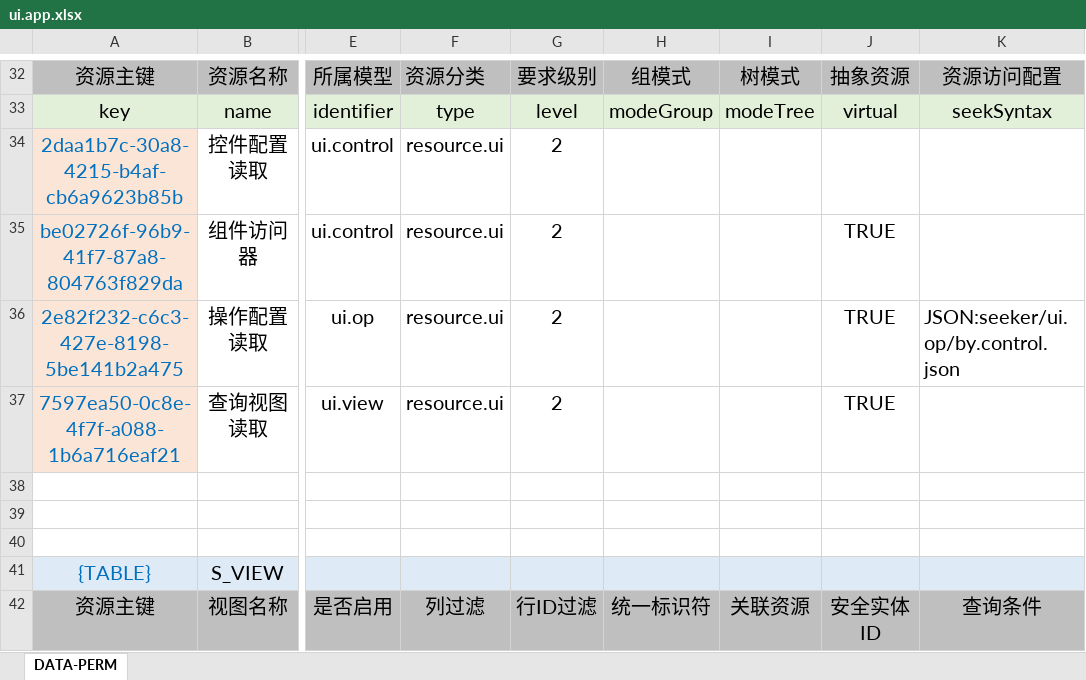
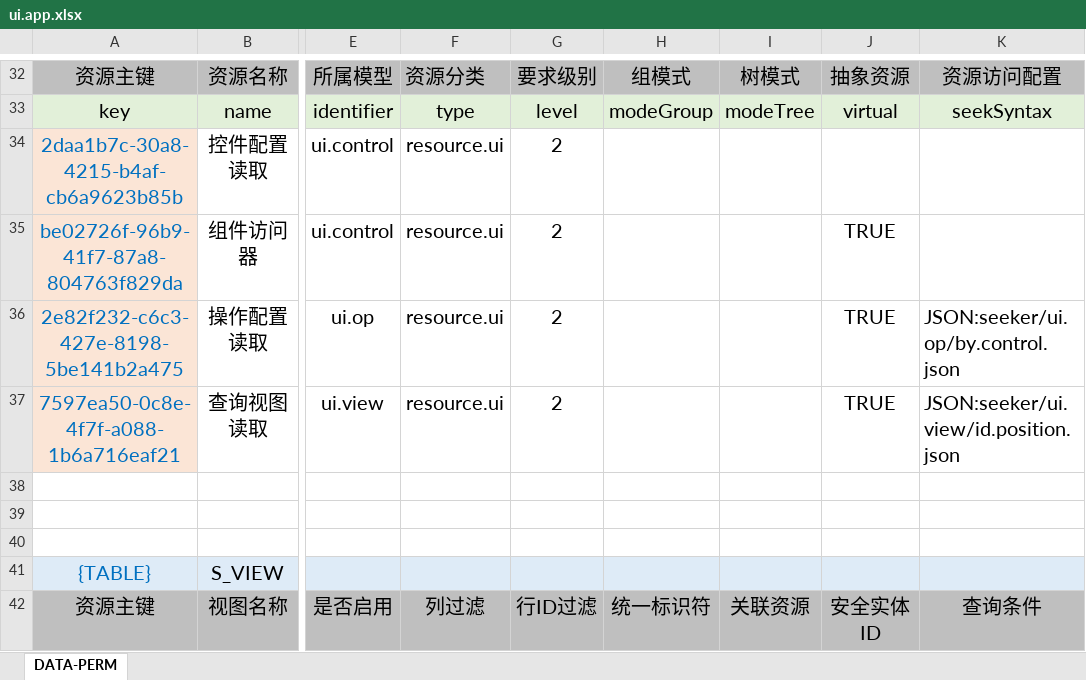
Before and after one commit to silentbalanceyh/vertx-zero, an Excel workbook: vertx-pin/zero-ui/src/main/resources/plugin/ui/oob/cab/ui.app.xlsx, sheet DATA-PERM, drawn as a sheet; only a part is shown, gaps mark what is left out; values as stored, in another font and other column widths than the file's, no borders; the diff names each change by its address in the sheet, - before the commit and + after, or states it on an @@ line.

```diff
--- a/vertx-pin/zero-ui/src/main/resources/plugin/ui/oob/cab/ui.app.xlsx (sheet DATA-PERM)
+++ b/vertx-pin/zero-ui/src/main/resources/plugin/ui/oob/cab/ui.app.xlsx (sheet DATA-PERM)
-K37: (empty)
+K37: JSON:seeker/ui.view/id.position.json
```
Also changed, not shown: 20 other files.
